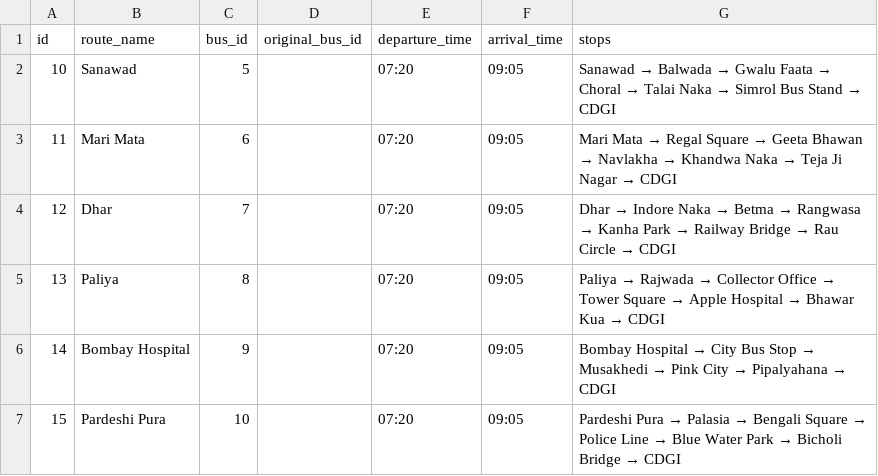
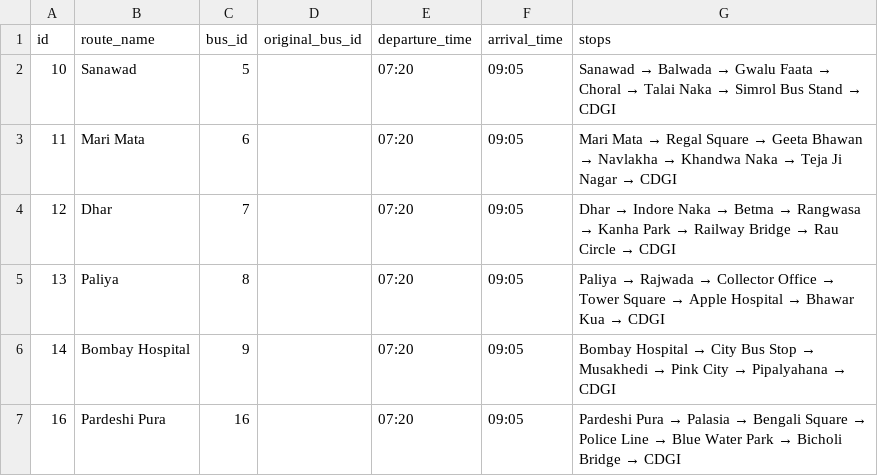
Before and after one commit to suyog254/collage-bus-tracking-app, a CSV file: backup_routes.csv, drawn as a sheet.

```diff
--- a/backup_routes.csv
+++ b/backup_routes.csv
@@ -6,2 +6,2 @@ id,route_name,bus_id,original_bus_id,departure_time,arrival_time,stops
 14,Bombay Hospital,9,,07:20,09:05,Bombay Hospital → City Bus Stop → Musakhedi → Pink City → Pipalyahana → CDGI
-15,Pardeshi Pura,10,,07:20,09:05,Pardeshi Pura → Palasia → Bengali Square → Police Line → Blue Water Park → Bicholi Bridge → CDGI
+16,Pardeshi Pura,16,,07:20,09:05,Pardeshi Pura → Palasia → Bengali Square → Police Line → Blue Water Park → Bicholi Bridge → CDGI
```
Also changed, not shown: backup_buses.csv, 1 other file.
